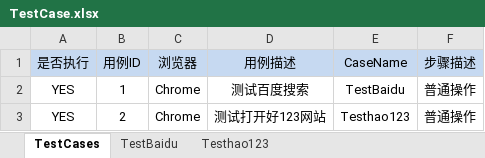
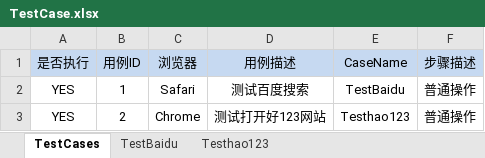
Before and after one commit to nero520/SeleniumXM, an Excel workbook: testCase/TestCase.xlsx, sheet TestCases, drawn as a sheet; values as stored, in another font and other column widths than the file's, no borders; the diff names each change by its address in the sheet, - before the commit and + after, or states it on an @@ line.

```diff
--- a/testCase/TestCase.xlsx (sheet TestCases)
+++ b/testCase/TestCase.xlsx (sheet TestCases)
-C2 (浏览器): Chrome
+C2 (浏览器): Safari
```
Also changed, not shown: 7 other files.
